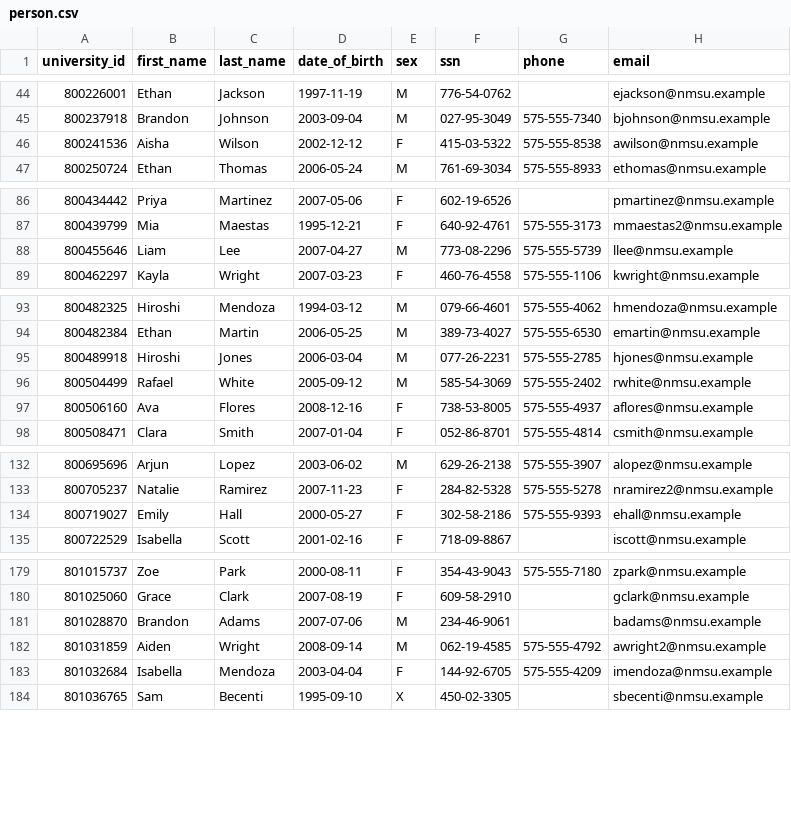
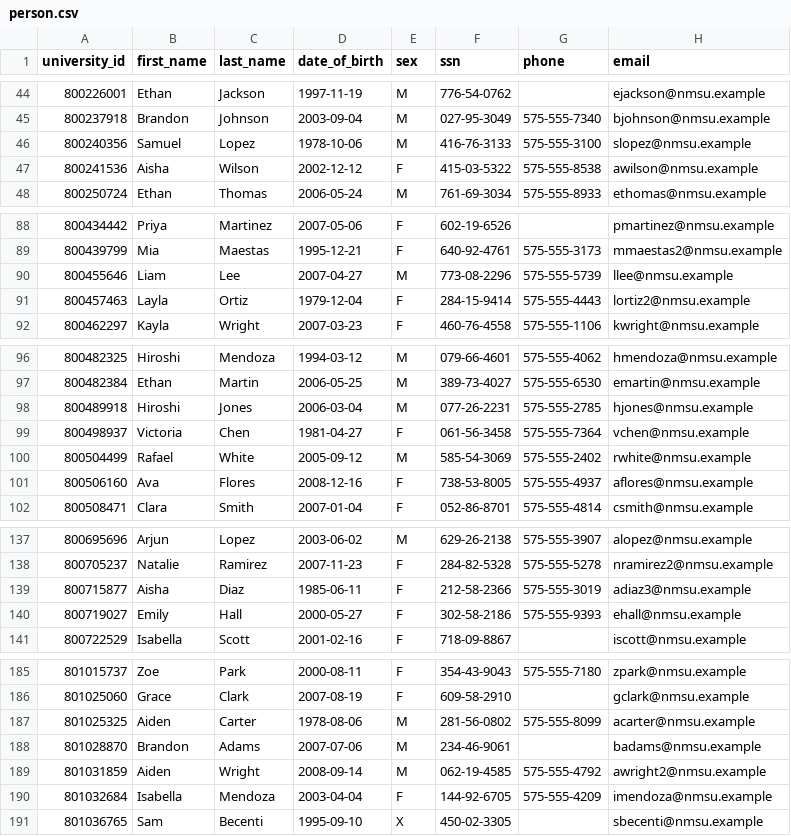
Before and after one commit to 1emb/AgenticAI_project2, a CSV file: data/seed/person.csv, drawn as a sheet; only a part is shown, gaps mark what is left out; the diff covers the shown part only; the diff names each change by its address in the sheet, - before the commit and + after, or states it on an @@ line.

```diff
--- a/data/seed/person.csv
+++ b/data/seed/person.csv
+row 46: 800240356 | Samuel | Lopez | 1978-10-06 | M | 416-76-3133 | 575-555-3100 | slopez@nmsu.example
+row 91: 800457463 | Layla | Ortiz | 1979-12-04 | F | 284-15-9414 | 575-555-4443 | lortiz2@nmsu.example
+row 99: 800498937 | Victoria | Chen | 1981-04-27 | F | 061-56-3458 | 575-555-7364 | vchen@nmsu.example
+row 139: 800715877 | Aisha | Diaz | 1985-06-11 | F | 212-58-2366 | 575-555-3019 | adiaz3@nmsu.example
+row 187: 801025325 | Aiden | Carter | 1978-08-06 | M | 281-56-0802 | 575-555-8099 | acarter@nmsu.example
```
Also changed, not shown: 5 added rows elsewhere in this file, data/seed/instructor.csv, data/seed/student.csv, 32 other files.
